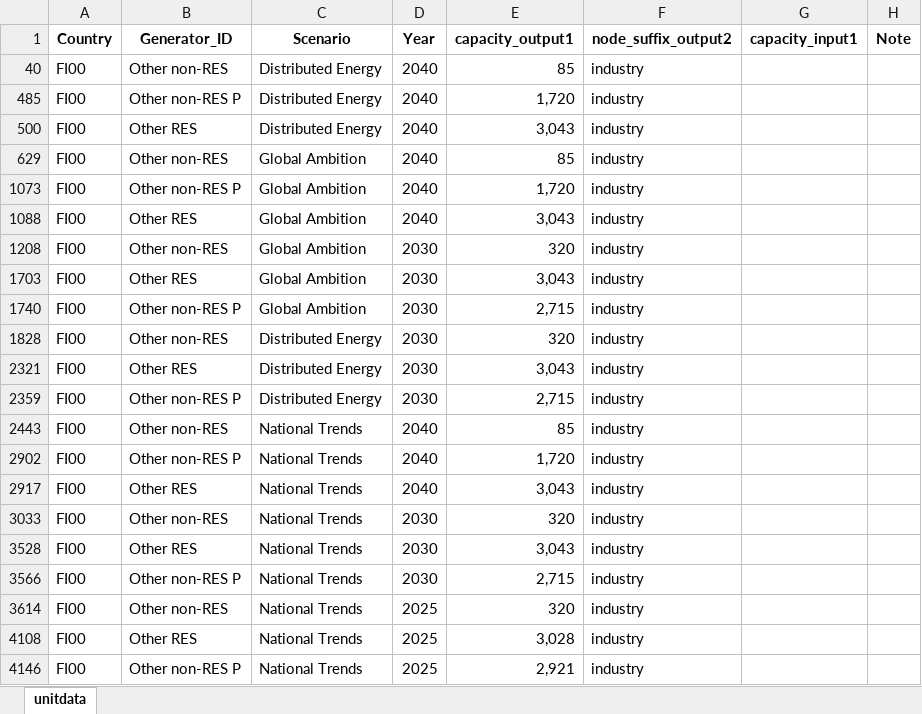
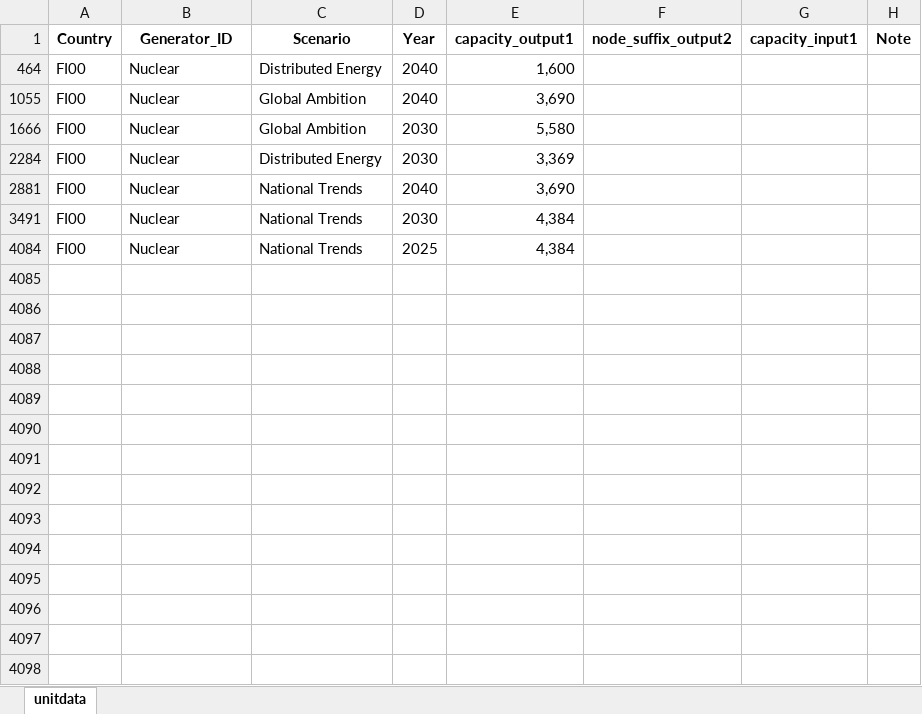
Before and after one commit to vttresearch/north_european_model, an Excel workbook: src_files/data_files/unitdata_TYNDP-2020.xlsx, sheet unitdata, drawn as a sheet; values as stored, in another font and other column widths than the file's, no borders; removed rows and columns are numbered as before the commit, all else as after; the diff names each change by its address in the sheet, - before the commit and + after, or states it on an @@ line.

```diff
--- a/src_files/data_files/unitdata_TYNDP-2020.xlsx (sheet unitdata)
+++ b/src_files/data_files/unitdata_TYNDP-2020.xlsx (sheet unitdata)
@@ row 40 hidden: FI00 | Other non-RES | Distributed Energy | 2040 | 85 | industry @@
@@ row 485 hidden: FI00 | Other non-RES P | Distributed Energy | 2040 | 1,720 | industry @@
-B464 (Generator_ID): Other RES
+B464 (Generator_ID): Nuclear
-E464 (capacity_output1): 3,043
+E464 (capacity_output1): 1,600
-F464 (node_suffix_output2): industry
+F464 (node_suffix_output2): (empty)
@@ row 629 hidden: FI00 | Other non-RES | Global Ambition | 2040 | 85 | industry @@
@@ row 1073 hidden: FI00 | Other non-RES P | Global Ambition | 2040 | 1,720 | industry @@
-B1055 (Generator_ID): Other RES
+B1055 (Generator_ID): Nuclear
-E1055 (capacity_output1): 3,043
+E1055 (capacity_output1): 3,690
-F1055 (node_suffix_output2): industry
+F1055 (node_suffix_output2): (empty)
@@ row 1208 hidden: FI00 | Other non-RES | Global Ambition | 2030 | 320 | industry @@
-B1666 (Generator_ID): Other RES
+B1666 (Generator_ID): Nuclear
-E1666 (capacity_output1): 3,043
+E1666 (capacity_output1): 5,580
-F1666 (node_suffix_output2): industry
+F1666 (node_suffix_output2): (empty)
@@ row 1740 hidden: FI00 | Other non-RES P | Global Ambition | 2030 | 2,715 | industry @@
@@ row 1828 hidden: FI00 | Other non-RES | Distributed Energy | 2030 | 320 | industry @@
-B2284 (Generator_ID): Other RES
+B2284 (Generator_ID): Nuclear
-E2284 (capacity_output1): 3,043
+E2284 (capacity_output1): 3,369
-F2284 (node_suffix_output2): industry
+F2284 (node_suffix_output2): (empty)
@@ row 2359 hidden: FI00 | Other non-RES P | Distributed Energy | 2030 | 2,715 | industry @@
@@ row 2443 hidden: FI00 | Other non-RES | National Trends | 2040 | 85 | industry @@
@@ row 2902 hidden: FI00 | Other non-RES P | National Trends | 2040 | 1,720 | industry @@
-B2881 (Generator_ID): Other RES
+B2881 (Generator_ID): Nuclear
-E2881 (capacity_output1): 3,043
+E2881 (capacity_output1): 3,690
-F2881 (node_suffix_output2): industry
+F2881 (node_suffix_output2): (empty)
@@ row 3033 hidden: FI00 | Other non-RES | National Trends | 2030 | 320 | industry @@
-B3491 (Generator_ID): Other RES
+B3491 (Generator_ID): Nuclear
-E3491 (capacity_output1): 3,043
+E3491 (capacity_output1): 4,384
-F3491 (node_suffix_output2): industry
+F3491 (node_suffix_output2): (empty)
@@ row 3566 hidden: FI00 | Other non-RES P | National Trends | 2030 | 2,715 | industry @@
@@ row 3614 hidden: FI00 | Other non-RES | National Trends | 2025 | 320 | industry @@
-B4084 (Generator_ID): Other RES
+B4084 (Generator_ID): Nuclear
-E4084 (capacity_output1): 3,028
+E4084 (capacity_output1): 4,384
-F4084 (node_suffix_output2): industry
+F4084 (node_suffix_output2): (empty)
@@ row 4146 hidden: FI00 | Other non-RES P | National Trends | 2025 | 2,921 | industry @@
```
Also changed, not shown: src_files/data_files/emissiondata_maf2020.xlsx, src_files/data_files/unitdata_additional-conventional-units.xlsx, 7 other files.
